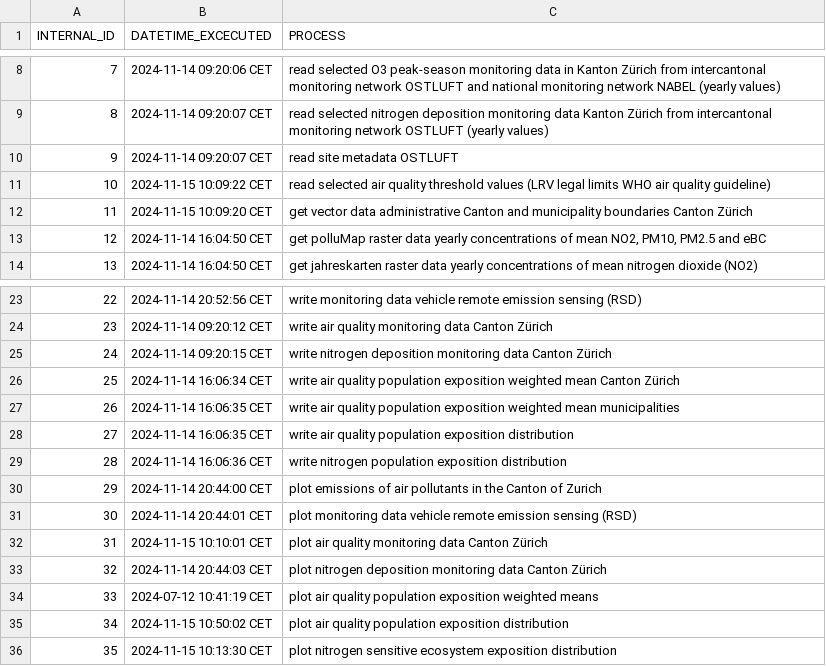
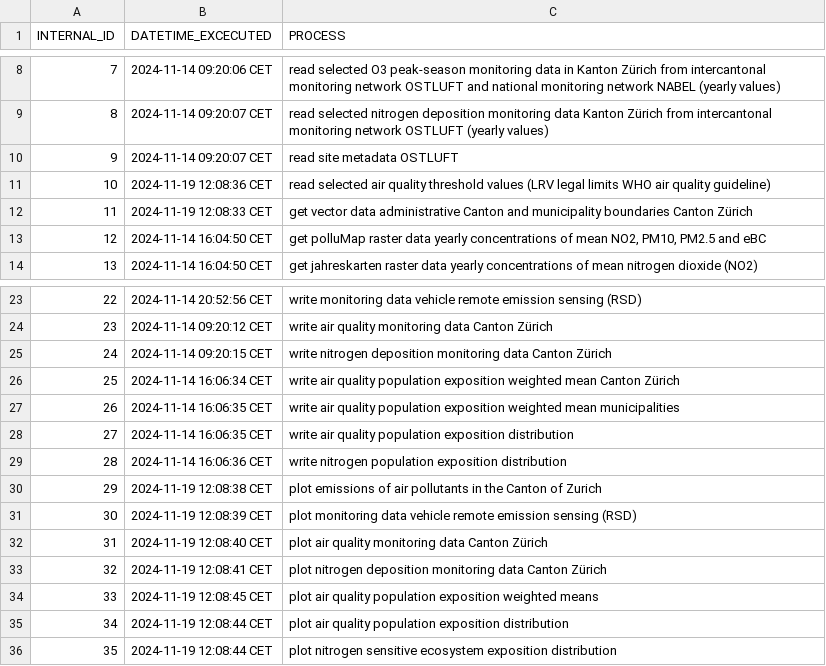
Before and after one commit to awelZH/airquality, a CSV file: inst/extdata/meta/log.csv, drawn as a sheet; only a part is shown, gaps mark what is left out.

```diff
--- a/inst/extdata/meta/log.csv
+++ b/inst/extdata/meta/log.csv
@@ -10,4 +10,4 @@ INTERNAL_ID;DATETIME_EXCECUTED;PROCESS
 9;2024-11-14 09:20:07 CET;read site metadata OSTLUFT
-10;2024-11-15 10:09:22 CET;read selected air quality threshold values (LRV legal limits WHO air quality guideline)
-11;2024-11-15 10:09:20 CET;get vector data administrative Canton and municipality boundaries Canton Zürich
+10;2024-11-19 12:08:36 CET;read selected air quality threshold values (LRV legal limits WHO air quality guideline)
+11;2024-11-19 12:08:33 CET;get vector data administrative Canton and municipality boundaries Canton Zürich
 12;2024-11-14 16:04:50 CET;get polluMap raster data yearly concentrations of mean NO2, PM10, PM2.5 and eBC
@@ -29,8 +29,8 @@ INTERNAL_ID;DATETIME_EXCECUTED;PROCESS
 28;2024-11-14 16:06:36 CET;write nitrogen population exposition distribution
-29;2024-11-14 20:44:00 CET;plot emissions of air pollutants in the Canton of Zurich
-30;2024-11-14 20:44:01 CET;plot monitoring data vehicle remote emission sensing (RSD)
-31;2024-11-15 10:10:01 CET;plot air quality monitoring data Canton Zürich
-32;2024-11-14 20:44:03 CET;plot nitrogen deposition monitoring data Canton Zürich
-33;2024-07-12 10:41:19 CET;plot air quality population exposition weighted means
-34;2024-11-15 10:50:02 CET;plot air quality population exposition distribution
-35;2024-11-15 10:13:30 CET;plot nitrogen sensitive ecosystem exposition distribution
+29;2024-11-19 12:08:38 CET;plot emissions of air pollutants in the Canton of Zurich
+30;2024-11-19 12:08:39 CET;plot monitoring data vehicle remote emission sensing (RSD)
+31;2024-11-19 12:08:40 CET;plot air quality monitoring data Canton Zürich
+32;2024-11-19 12:08:41 CET;plot nitrogen deposition monitoring data Canton Zürich
+33;2024-11-19 12:08:45 CET;plot air quality population exposition weighted means
+34;2024-11-19 12:08:44 CET;plot air quality population exposition distribution
+35;2024-11-19 12:08:44 CET;plot nitrogen sensitive ecosystem exposition distribution
```
Also changed, not shown: 13 other files.
